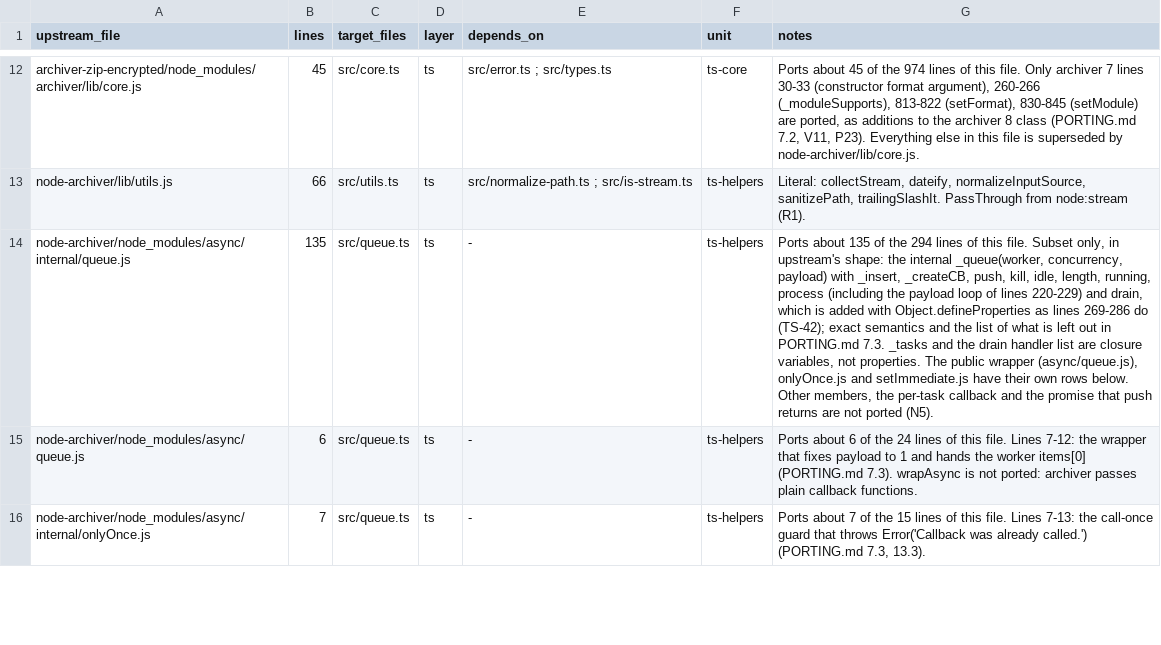
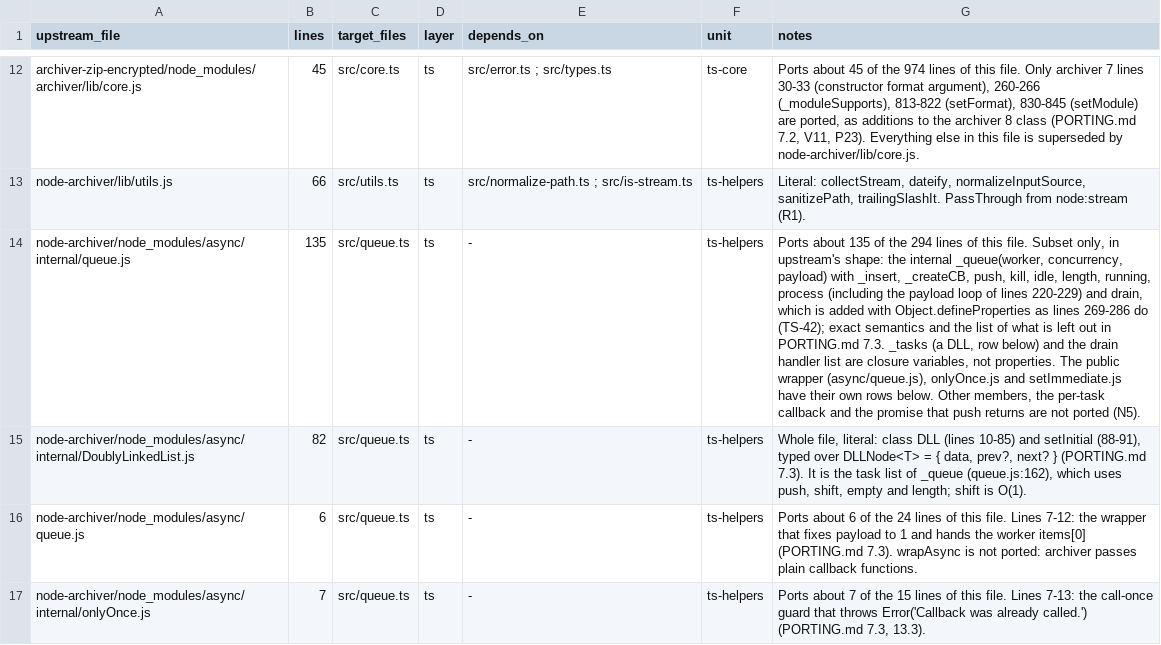
Before and after one commit to thilllon/archiver-wasm, a TSV file: PORTMAP.tsv, drawn as a sheet; only a part is shown, gaps mark what is left out; the diff names each change by its address in the sheet, - before the commit and + after, or states it on an @@ line.

```diff
--- a/PORTMAP.tsv
+++ b/PORTMAP.tsv
-G14 (notes): …7.3. _tasks and the…
+G14 (notes): …7.3. _tasks (a DLL, row below) and the…
+row 15: node-archiver/node_modules/async/internal/DoublyLinkedList.js | 82 | src/queue.ts | ts | - | ts-helpers | Whole file, literal: class DLL (lines 10-85) and setInitial (88-91), typed over DLLNode<T> = { data, prev?, next? } (PORTING.md 7.3). It is the task list of _queue (queue.js:162), which uses push, shift, empty and length; shift is O(1).
```
Also changed, not shown: 29 other files.
